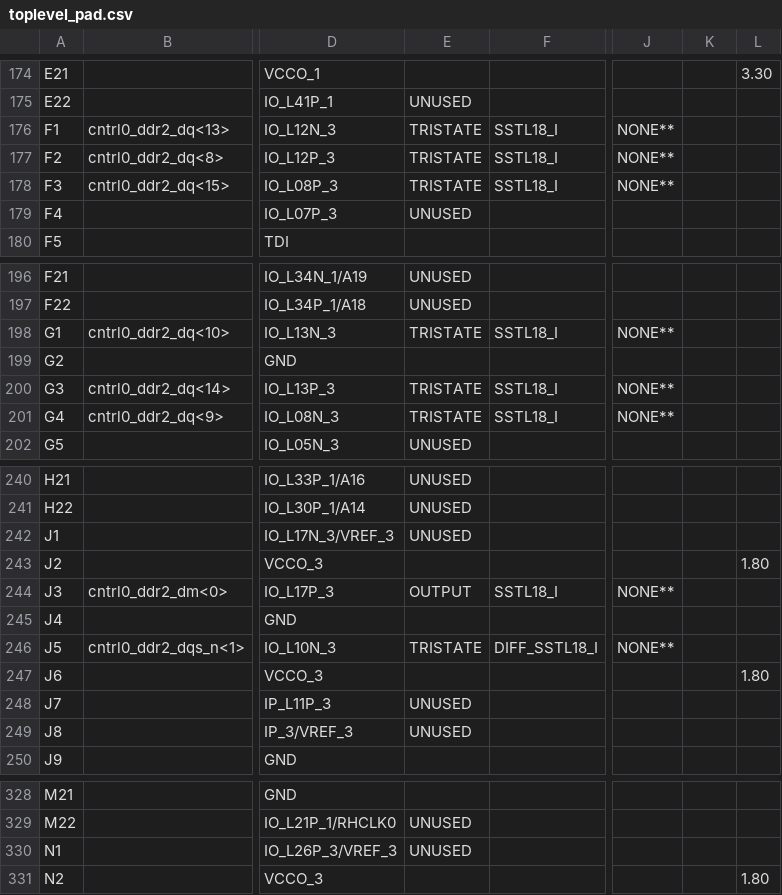
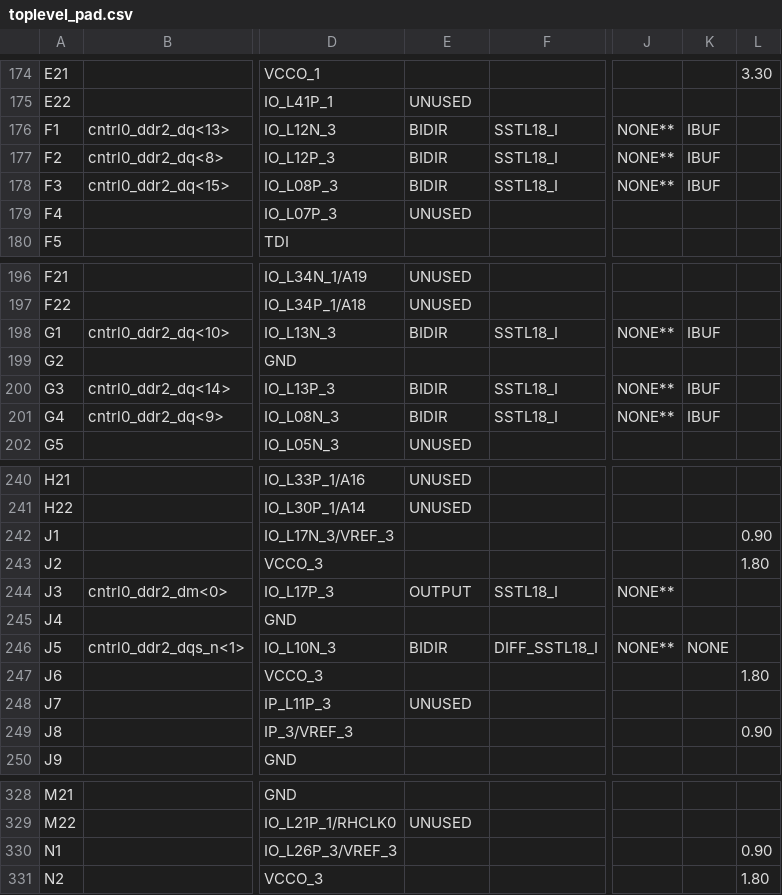
Before and after one commit to jan-schuchardt/RISC-Vhdl, a CSV file: RISCV/toplevel_pad.csv, drawn as a sheet; only a part is shown, gaps mark what is left out; the diff covers the shown part only; the diff names each change by its address in the sheet, - before the commit and + after, or states it on an @@ line.

```diff
--- a/RISCV/toplevel_pad.csv
+++ b/RISCV/toplevel_pad.csv
-E176:E178: TRISTATE
+E176:E178: BIDIR
-K176:K178: (empty)
+K176:K178: IBUF
-E198: TRISTATE
+E198: BIDIR
-K198: (empty)
+K198: IBUF
-E200:E201: TRISTATE
+E200:E201: BIDIR
-K200:K201: (empty)
+K200:K201: IBUF
-E242: UNUSED
+E242: (empty)
-L242: (empty)
+L242: 0.90
-E246: TRISTATE
+E246: BIDIR
-K246: (empty)
+K246: NONE
-E249: UNUSED
+E249: (empty)
-L249: (empty)
+L249: 0.90
-E330: UNUSED
+E330: (empty)
-L330: (empty)
+L330: 0.90
```
Also changed, not shown: 49 edited cells elsewhere in this file, 56 other files.
